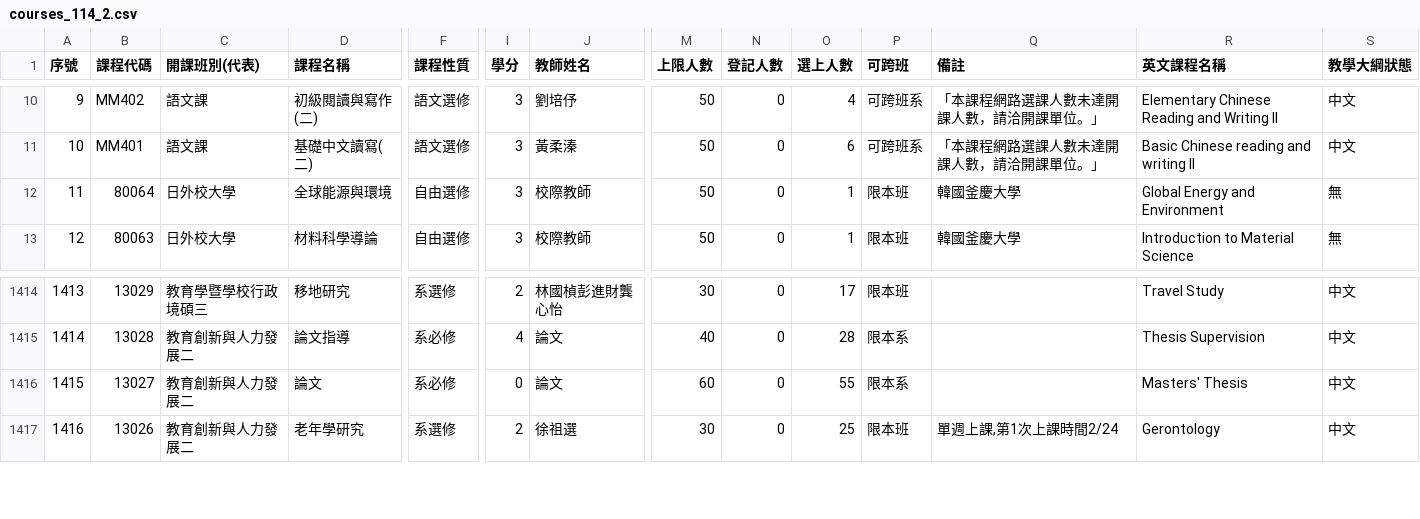
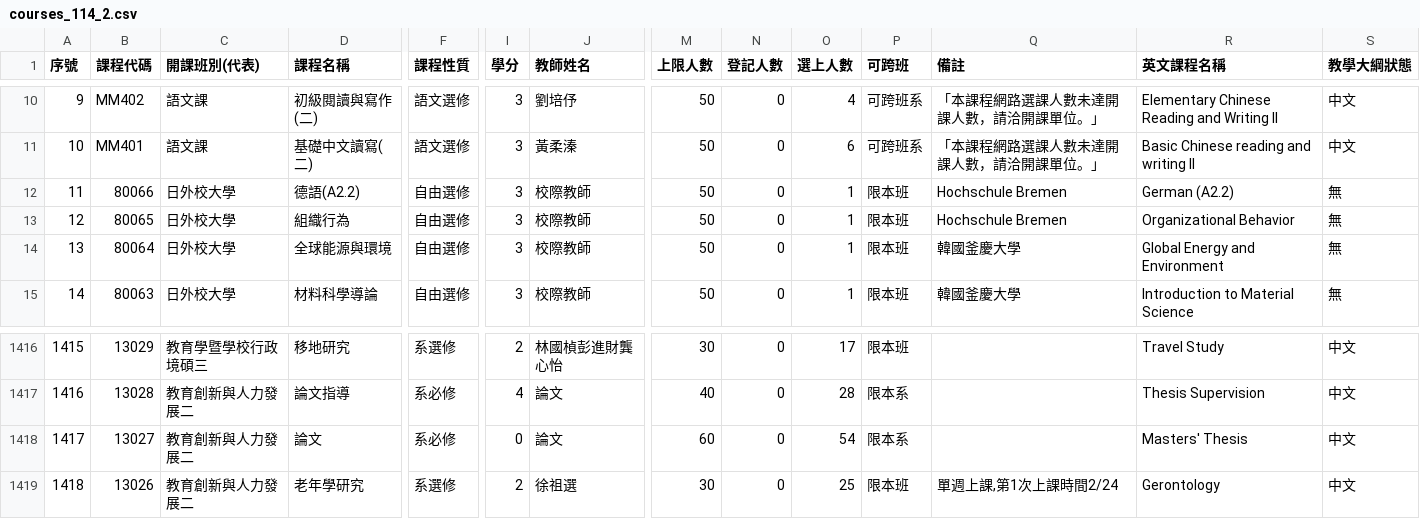
Before and after one commit to p66rkxwf/Course-Compass, a CSV file: data/raw/courses_114_2.csv, drawn as a sheet; only a part is shown, gaps mark what is left out; addresses are those after the commit; rows hold the shown columns only; the diff names each change by its address in the sheet, - before the commit and + after, or states it on an @@ line.

```diff
--- a/data/raw/courses_114_2.csv
+++ b/data/raw/courses_114_2.csv
+row 12: 11 | 80066 | 日外校大學 | 德語(A2.2) | 自由選修 | 3 | 校際教師 | 50 | 0 | 1 | 限本班 | Hochschule Bremen | German (A2.2) | 無
+row 13: 12 | 80065 | 日外校大學 | 組織行為 | 自由選修 | 3 | 校際教師 | 50 | 0 | 1 | 限本班 | Hochschule Bremen | Organizational Behavior | 無
@@ column A (序號) renumbered from row 14 down @@
-O1418 (選上人數): 55
+O1418 (選上人數): 54
```
Also changed, not shown: data/raw/courses_115_1.csv, 1 other file.
